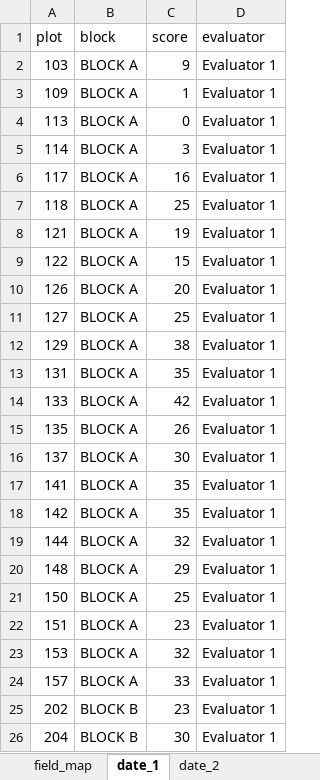
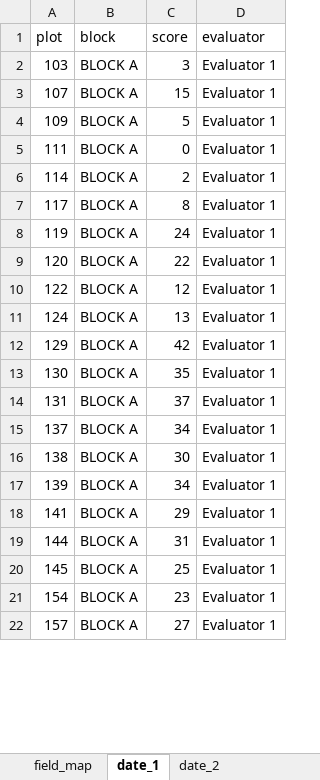
Before and after one commit to mhdf/field_design_extraction, an Excel workbook: examples/data/example_1_merged_plots.xlsx, sheet date_1, drawn as a sheet; only a part is shown; values as stored, in another font and other column widths than the file's, no borders; removed rows and columns are numbered as before the commit, all else as after; the diff covers the shown part only; the diff names each change by its address in the sheet, - before the commit and + after, or states it on an @@ line.

```diff
--- a/examples/data/example_1_merged_plots.xlsx (sheet date_1)
+++ b/examples/data/example_1_merged_plots.xlsx (sheet date_1)
-C2 (score): 9
+C2 (score): 3
+row 3: 107 | BLOCK A | 15 | Evaluator 1
-C4 (score): 1
+C4 (score): 5
-A5 (plot): 113
+A5 (plot): 111
-C6 (score): 3
+C6 (score): 2
-C7 (score): 16
+C7 (score): 8
-A8 (plot): 118
+A8 (plot): 119
-C8 (score): 25
+C8 (score): 24
-A9 (plot): 121
+A9 (plot): 120
-C9 (score): 19
+C9 (score): 22
-C10 (score): 15
+C10 (score): 12
-A11 (plot): 126
+A11 (plot): 124
-C11 (score): 20
+C11 (score): 13
-row 11: 127 | BLOCK A | 25 | Evaluator 1
-C12 (score): 38
+C12 (score): 42
+row 13: 130 | BLOCK A | 35 | Evaluator 1
-C14 (score): 35
+C14 (score): 37
-row 14: 133 | BLOCK A | 42 | Evaluator 1
-row 15: 135 | BLOCK A | 26 | Evaluator 1
-C15 (score): 30
+C15 (score): 34
+row 16: 138 | BLOCK A | 30 | Evaluator 1
+row 17: 139 | BLOCK A | 34 | Evaluator 1
-C18 (score): 35
+C18 (score): 29
-row 18: 142 | BLOCK A | 35 | Evaluator 1
-C19 (score): 32
+C19 (score): 31
-row 20: 148 | BLOCK A | 29 | Evaluator 1
-A20 (plot): 150
+A20 (plot): 145
-A21 (plot): 151
+A21 (plot): 154
-row 23: 153 | BLOCK A | 32 | Evaluator 1
-C22 (score): 33
+C22 (score): 27
-row 25: 202 | BLOCK B | 23 | Evaluator 1
-row 26: 204 | BLOCK B | 30 | Evaluator 1
```
Also changed, not shown: 18 added rows, 14 removed rows and 63 edited cells elsewhere in this sheet, sheet date_2, examples/data/example_2_one_sheet_per_trial.xlsx, 12 other files.
